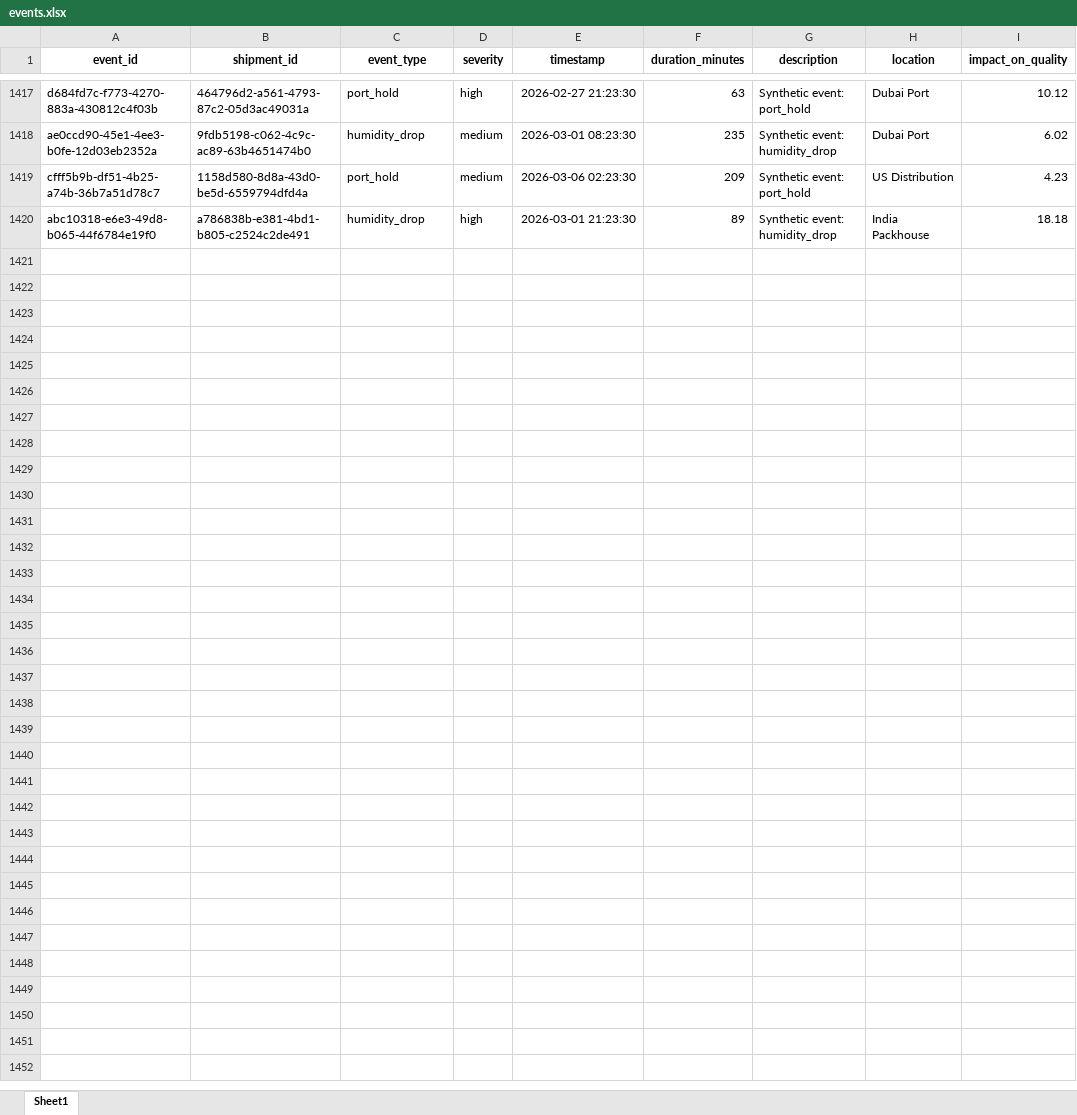
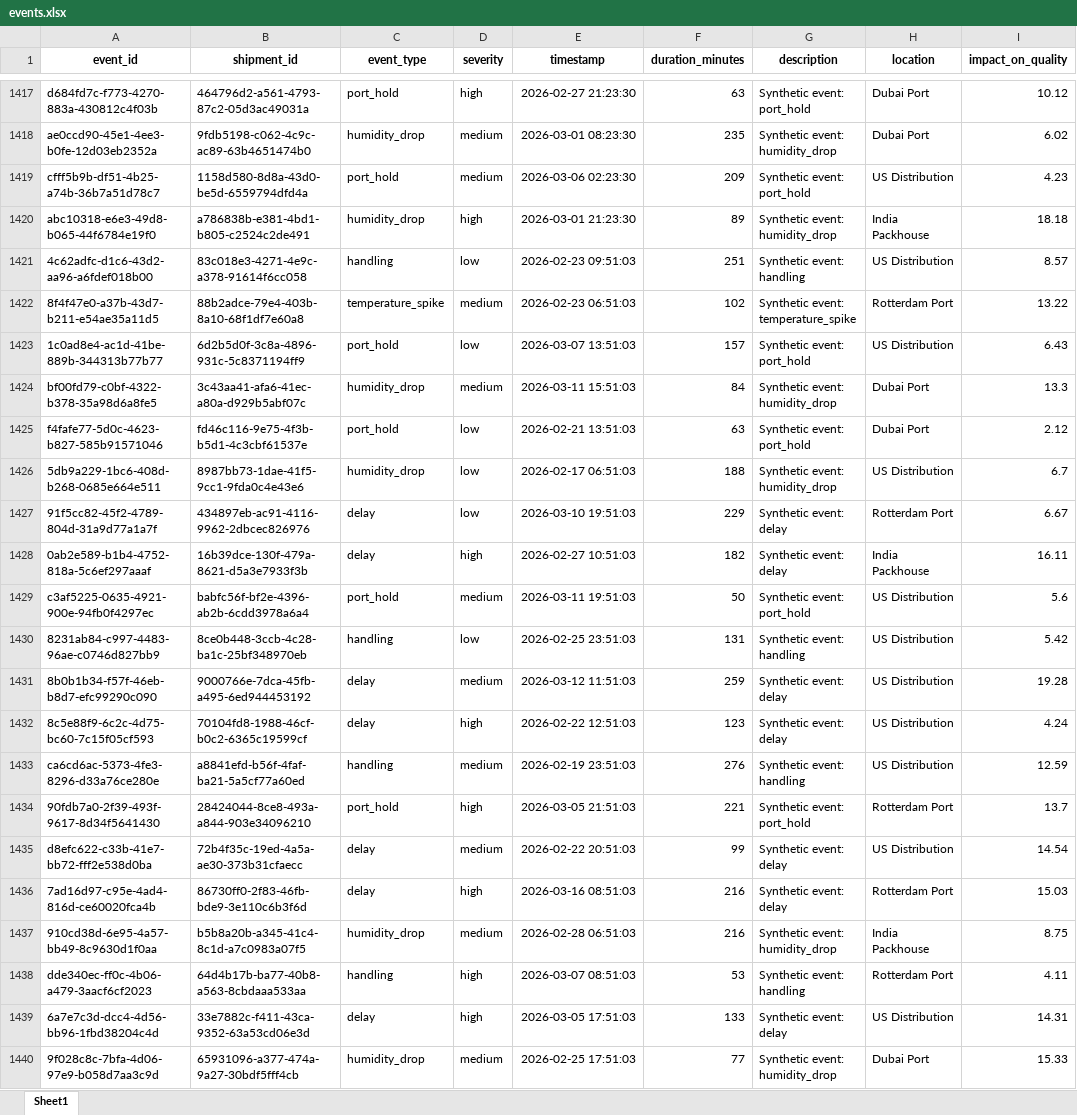
Before and after one commit to KavyaKunchaparthi/cold-chain-data-generator, an Excel workbook: events.xlsx, sheet Sheet1, drawn as a sheet; only a part is shown, gaps mark what is left out; values as stored, in another font and other column widths than the file's, no borders; the diff names each change by its address in the sheet, - before the commit and + after, or states it on an @@ line.

```diff
--- a/events.xlsx (sheet Sheet1)
+++ b/events.xlsx (sheet Sheet1)
+row 1421: 4c62adfc-d1c6-43d2-aa96-a6fdef018b00 | 83c018e3-4271-4e9c-a378-91614f6cc058 | handling | low | 2026-02-23 09:51:03 | 251 | Synthetic event: handling | US Distribution | 8.57
+row 1422: 8f4f47e0-a37b-43d7-b211-e54ae35a11d5 | 88b2adce-79e4-403b-8a10-68f1df7e60a8 | temperature_spike | medium | 2026-02-23 06:51:03 | 102 | Synthetic event: temperature_spike | Rotterdam Port | 13.22
+row 1423: 1c0ad8e4-ac1d-41be-889b-344313b77b77 | 6d2b5d0f-3c8a-4896-931c-5c8371194ff9 | port_hold | low | 2026-03-07 13:51:03 | 157 | Synthetic event: port_hold | US Distribution | 6.43
+row 1424: bf00fd79-c0bf-4322-b378-35a98d6a8fe5 | 3c43aa41-afa6-41ec-a80a-d929b5abf07c | humidity_drop | medium | 2026-03-11 15:51:03 | 84 | Synthetic event: humidity_drop | Dubai Port | 13.3
+row 1425: f4fafe77-5d0c-4623-b827-585b91571046 | fd46c116-9e75-4f3b-b5d1-4c3cbf61537e | port_hold | low | 2026-02-21 13:51:03 | 63 | Synthetic event: port_hold | Dubai Port | 2.12
+row 1426: 5db9a229-1bc6-408d-b268-0685e664e511 | 8987bb73-1dae-41f5-9cc1-9fda0c4e43e6 | humidity_drop | low | 2026-02-17 06:51:03 | 188 | Synthetic event: humidity_drop | US Distribution | 6.7
+row 1427: 91f5cc82-45f2-4789-804d-31a9d77a1a7f | 434897eb-ac91-4116-9962-2dbcec826976 | delay | low | 2026-03-10 19:51:03 | 229 | Synthetic event: delay | Rotterdam Port | 6.67
+row 1428: 0ab2e589-b1b4-4752-818a-5c6ef297aaaf | 16b39dce-130f-479a-8621-d5a3e7933f3b | delay | high | 2026-02-27 10:51:03 | 182 | Synthetic event: delay | India Packhouse | 16.11
+row 1429: c3af5225-0635-4921-900e-94fb0f4297ec | babfc56f-bf2e-4396-ab2b-6cdd3978a6a4 | port_hold | medium | 2026-03-11 19:51:03 | 50 | Synthetic event: port_hold | US Distribution | 5.6
+row 1430: 8231ab84-c997-4483-96ae-c0746d827bb9 | 8ce0b448-3ccb-4c28-ba1c-25bf348970eb | handling | low | 2026-02-25 23:51:03 | 131 | Synthetic event: handling | US Distribution | 5.42
+row 1431: 8b0b1b34-f57f-46eb-b8d7-efc99290c090 | 9000766e-7dca-45fb-a495-6ed944453192 | delay | medium | 2026-03-12 11:51:03 | 259 | Synthetic event: delay | US Distribution | 19.28
+row 1432: 8c5e88f9-6c2c-4d75-bc60-7c15f05cf593 | 70104fd8-1988-46cf-b0c2-6365c19599cf | delay | high | 2026-02-22 12:51:03 | 123 | Synthetic event: delay | US Distribution | 4.24
+row 1433: ca6cd6ac-5373-4fe3-8296-d33a76ce280e | a8841efd-b56f-4faf-ba21-5a5cf77a60ed | handling | medium | 2026-02-19 23:51:03 | 276 | Synthetic event: handling | US Distribution | 12.59
+row 1434: 90fdb7a0-2f39-493f-9617-8d34f5641430 | 28424044-8ce8-493a-a844-903e34096210 | port_hold | high | 2026-03-05 21:51:03 | 221 | Synthetic event: port_hold | Rotterdam Port | 13.7
+row 1435: d8efc622-c33b-41e7-bb72-fff2e538d0ba | 72b4f35c-19ed-4a5a-ae30-373b31cfaecc | delay | medium | 2026-02-22 20:51:03 | 99 | Synthetic event: delay | US Distribution | 14.54
+row 1436: 7ad16d97-c95e-4ad4-816d-ce60020fca4b | 86730ff0-2f83-46fb-bde9-3e110c6b3f6d | delay | high | 2026-03-16 08:51:03 | 216 | Synthetic event: delay | Rotterdam Port | 15.03
+row 1437: 910cd38d-6e95-4a57-bb49-8c9630d1f0aa | b5b8a20b-a345-41c4-8c1d-a7c0983a07f5 | humidity_drop | medium | 2026-02-28 06:51:03 | 216 | Synthetic event: humidity_drop | India Packhouse | 8.75
+row 1438: dde340ec-ff0c-4b06-a479-3aacf6cf2023 | 64d4b17b-ba77-40b8-a563-8cbdaaa533aa | handling | high | 2026-03-07 08:51:03 | 53 | Synthetic event: handling | Rotterdam Port | 4.11
+row 1439: 6a7e7c3d-dcc4-4d56-bb96-1fbd38204c4d | 33e7882c-f411-43ca-9352-63a53cd06e3d | delay | high | 2026-03-05 17:51:03 | 133 | Synthetic event: delay | US Distribution | 14.31
+row 1440: 9f028c8c-7bfa-4d06-97e9-b058d7aa3c9d | 65931096-a377-474a-9a27-30bdf5fff4cb | humidity_drop | medium | 2026-02-25 17:51:03 | 77 | Synthetic event: humidity_drop | Dubai Port | 15.33
```
Also changed, not shown: Agent2_Quality_Risk_Report.xlsx, Agent3_Root_Cause_Report.xlsx, 4 other files.
